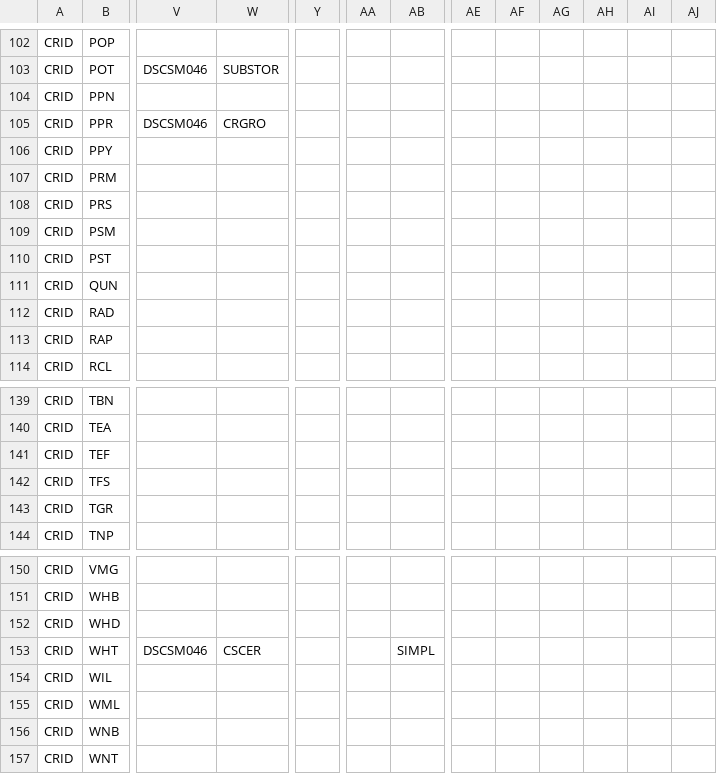
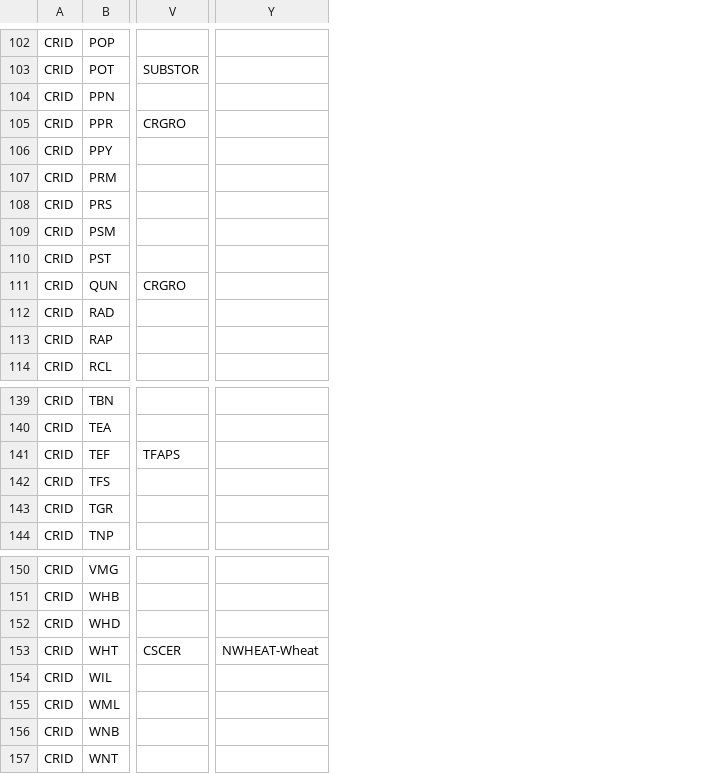
Before and after one commit to DSSAT/icasa-mvl, a CSV file: src/main/resources/icasa-mvl/crop_codes.csv, drawn as a sheet; only a part is shown, gaps mark what is left out; removed rows and columns are numbered as before the commit, all else as after; the diff covers the shown part only; the diff names each change by its address in the sheet, - before the commit and + after, or states it on an @@ line.

```diff
--- a/src/main/resources/icasa-mvl/crop_codes.csv
+++ b/src/main/resources/icasa-mvl/crop_codes.csv
-column V, rows 103-105: DSCSM046 |  | DSCSM046; row 153: DSCSM046
-column Y, empty
-column AA, empty
-column AB, row 153: SIMPL
+column Y, row 153: NWHEAT-Wheat
-column AE, empty
-column AF, empty
-column AG, empty
-column AH, empty
-column AI, empty
-column AJ, empty
-V111: (empty)
+V111: CRGRO
-V141: (empty)
+V141: TFAPS
```
Also changed, not shown: 16 edited cells elsewhere in this file, src/main/resources/icasa-mvl/management_codes.csv, 2 other files.
